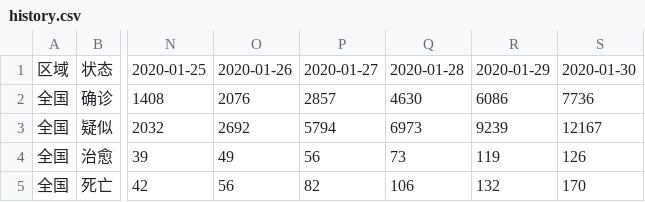
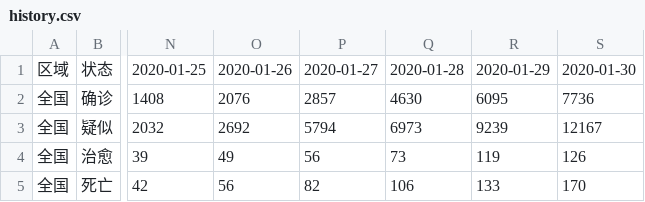
Before and after one commit to hexid26/2019nCoV, a CSV file: crawler/history.csv, drawn as a sheet; only a part is shown, gaps mark what is left out; the diff names each change by its address in the sheet, - before the commit and + after, or states it on an @@ line.

```diff
--- a/crawler/history.csv
+++ b/crawler/history.csv
-R2: 6086
+R2: 6095
-R5: 132
+R5: 133
```
Also changed, not shown: crawler/history-areas.csv, www-echarts/history.csv, 1 other file.
